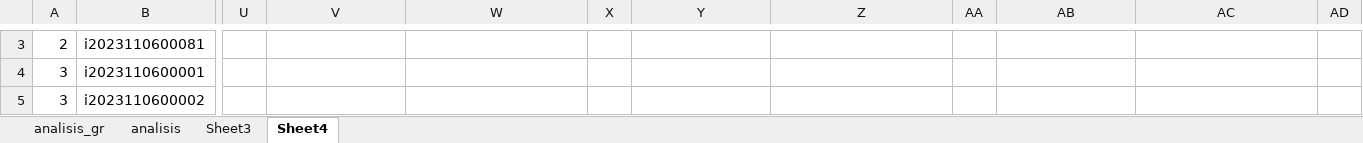
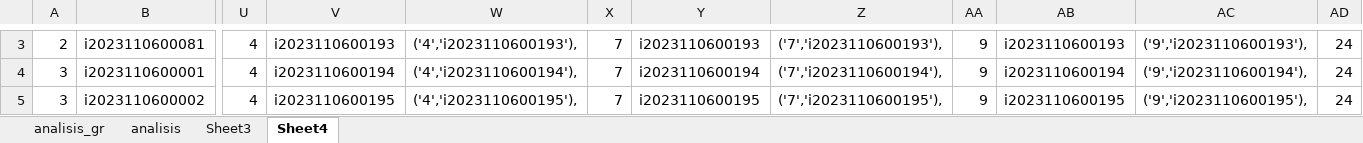
Before and after one commit to ferrysusanto275/ta_elaine, an Excel workbook: Data CSV/analisis.xlsx, sheet Sheet4, drawn as a sheet; only a part is shown, gaps mark what is left out; values as stored, in another font and other column widths than the file's, no borders; the diff covers the shown part only; the diff names each change by its address in the sheet, - before the commit and + after, or states it on an @@ line.

```diff
--- a/Data CSV/analisis.xlsx (sheet Sheet4)
+++ b/Data CSV/analisis.xlsx (sheet Sheet4)
-U3:U5: (empty)
+U3:U5: 4
-V3: (empty)
+V3: i2023110600193
-W3: (empty)
+W3: ('4','i2023110600193'),
-X3:X5: (empty)
+X3:X5: 7
-Y3: (empty)
+Y3: i2023110600193
-Z3: (empty)
+Z3: ('7','i2023110600193'),
-AA3:AA5: (empty)
+AA3:AA5: 9
-AB3: (empty)
+AB3: i2023110600193
-AC3: (empty)
+AC3: ('9','i2023110600193'),
-AD3:AD5: (empty)
+AD3:AD5: 24
-V4: (empty)
+V4: i2023110600194
-W4: (empty)
+W4: ('4','i2023110600194'),
-Y4: (empty)
+Y4: i2023110600194
-Z4: (empty)
+Z4: ('7','i2023110600194'),
-AB4: (empty)
+AB4: i2023110600194
-AC4: (empty)
+AC4: ('9','i2023110600194'),
-V5: (empty)
+V5: i2023110600195
-W5: (empty)
+W5: ('4','i2023110600195'),
-Y5: (empty)
+Y5: i2023110600195
-Z5: (empty)
+Z5: ('7','i2023110600195'),
-AB5: (empty)
+AB5: i2023110600195
-AC5: (empty)
+AC5: ('9','i2023110600195'),
```
Also changed, not shown: 390 edited cells elsewhere in this sheet, 3 other files.
